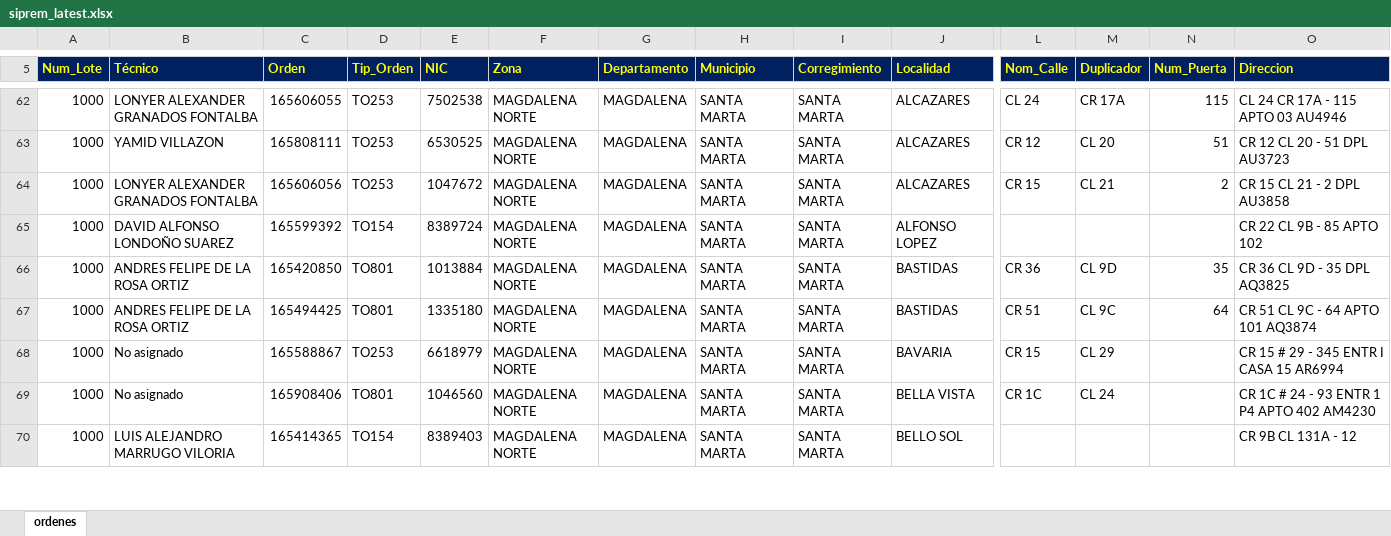
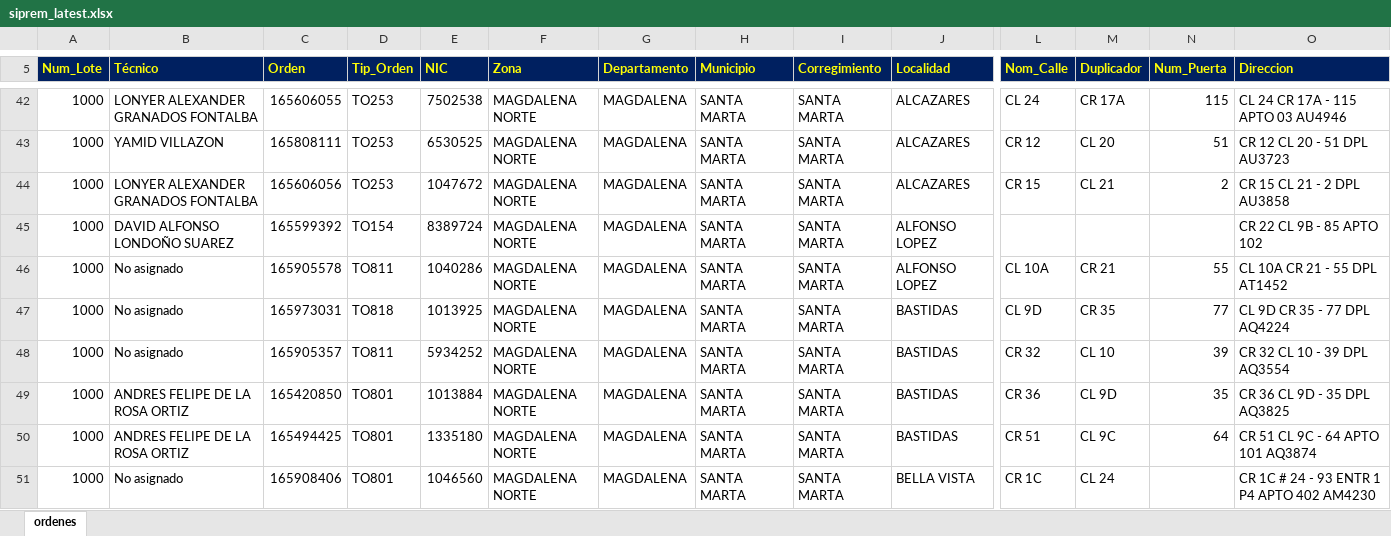
Before and after one commit to vikano27-debug/Dashboard_ING_VOA, an Excel workbook: siprem_latest.xlsx, sheet ordenes, drawn as a sheet; only a part is shown, gaps mark what is left out; the shorter side is filled out with more unchanged rows; values as stored, in another font and other column widths than the file's, no borders; removed rows and columns are numbered as before the commit, all else as after; rows hold the shown columns only; the diff covers the shown part only; the diff names each change by its address in the sheet, - before the commit and + after, or states it on an @@ line.

```diff
--- a/siprem_latest.xlsx (sheet ordenes)
+++ b/siprem_latest.xlsx (sheet ordenes)
+row 46: 1000 | No asignado | 165905578 | TO811 | 1040286 | MAGDALENA NORTE | MAGDALENA | SANTA MARTA | SANTA MARTA | ALFONSO LOPEZ | CL 10A | CR 21 | 55 | CL 10A CR 21 - 55 DPL AT1452
+row 47: 1000 | No asignado | 165973031 | TO818 | 1013925 | MAGDALENA NORTE | MAGDALENA | SANTA MARTA | SANTA MARTA | BASTIDAS | CL 9D | CR 35 | 77 | CL 9D CR 35 - 77 DPL AQ4224
+row 48: 1000 | No asignado | 165905357 | TO811 | 5934252 | MAGDALENA NORTE | MAGDALENA | SANTA MARTA | SANTA MARTA | BASTIDAS | CR 32 | CL 10 | 39 | CR 32 CL 10 - 39 DPL AQ3554
-row 68: 1000 | No asignado | 165588867 | TO253 | 6618979 | MAGDALENA NORTE | MAGDALENA | SANTA MARTA | SANTA MARTA | BAVARIA | CR 15 | CL 29 |  | CR 15 # 29 - 345 ENTR I CASA 15 AR6994
```
Also changed, not shown: 17 added rows, 43 removed rows and 94 edited cells elsewhere in this sheet.
